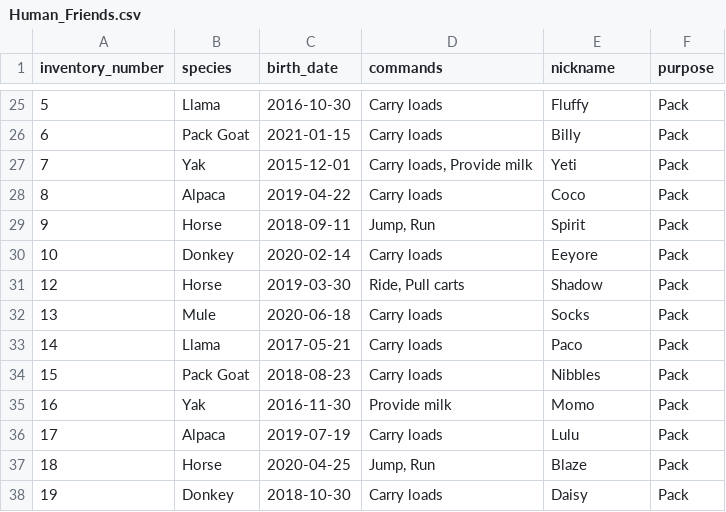
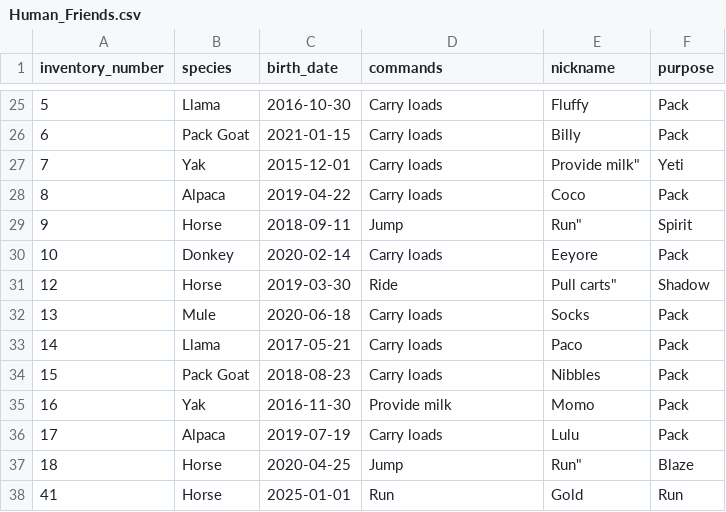
Before and after one commit to ildartimerbulatov/pitomnik, a CSV file: Animals/Human_Friends.csv, drawn as a sheet; only a part is shown, gaps mark what is left out; the diff covers the shown part only.

```diff
--- a/Animals/Human_Friends.csv
+++ b/Animals/Human_Friends.csv
@@ -27 +27 @@ inventory_number,species,birth_date,commands,nickname,purpose
-7,Yak,2015-12-01,"Carry loads, Provide milk",Yeti,Pack
+7,Yak,2015-12-01,"Carry loads", Provide milk",Yeti
@@ -29 +29 @@ inventory_number,species,birth_date,commands,nickname,purpose
-9,Horse,2018-09-11,"Jump, Run",Spirit,Pack
+9,Horse,2018-09-11,"Jump", Run",Spirit
@@ -31 +31 @@ inventory_number,species,birth_date,commands,nickname,purpose
-12,Horse,2019-03-30,"Ride, Pull carts",Shadow,Pack
+12,Horse,2019-03-30,"Ride", Pull carts",Shadow
@@ -37,2 +37,2 @@ inventory_number,species,birth_date,commands,nickname,purpose
-18,Horse,2020-04-25,"Jump, Run",Blaze,Pack
-19,Donkey,2018-10-30,Carry loads,Daisy,Pack
+18,Horse,2020-04-25,"Jump", Run",Blaze
+41,Horse,2025-01-01,"Run",Gold,Run
```
Also changed, not shown: 60 edited cells elsewhere in this file, 1 other file.
